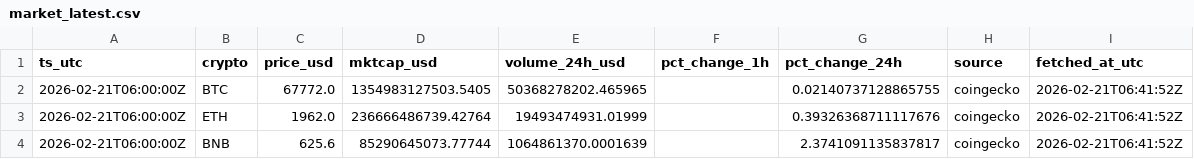
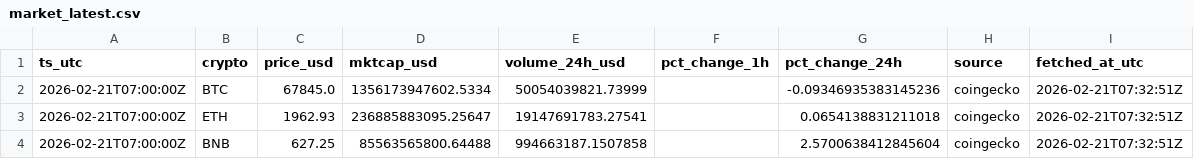
Before and after one commit to gertidokaj/crypto-sentiment-forecasting, a CSV file: data/live/market_latest.csv, drawn as a sheet.

```diff
--- a/data/live/market_latest.csv
+++ b/data/live/market_latest.csv
@@ -1,4 +1,4 @@
 ts_utc,crypto,price_usd,mktcap_usd,volume_24h_usd,pct_change_1h,pct_change_24h,source,fetched_at_utc
-2026-02-21T06:00:00Z,BTC,67772.0,1354983127503.5405,50368278202.465965,,0.02140737128865755,coingecko,2026-02-21T06:41:52Z
-2026-02-21T06:00:00Z,ETH,1962.0,236666486739.42764,19493474931.01999,,0.39326368711117676,coingecko,2026-02-21T06:41:52Z
-2026-02-21T06:00:00Z,BNB,625.6,85290645073.77744,1064861370.0001639,,2.3741091135837817,coingecko,2026-02-21T06:41:52Z
+2026-02-21T07:00:00Z,BTC,67845.0,1356173947602.5334,50054039821.73999,,-0.09346935383145236,coingecko,2026-02-21T07:32:51Z
+2026-02-21T07:00:00Z,ETH,1962.93,236885883095.25647,19147691783.27541,,0.0654138831211018,coingecko,2026-02-21T07:32:51Z
+2026-02-21T07:00:00Z,BNB,627.25,85563565800.64488,994663187.1507858,,2.5700638412845604,coingecko,2026-02-21T07:32:51Z
```
Also changed, not shown: data/live/features_latest.csv, data/live/market_history.csv, 6 other files.
